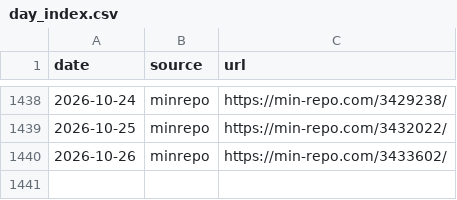
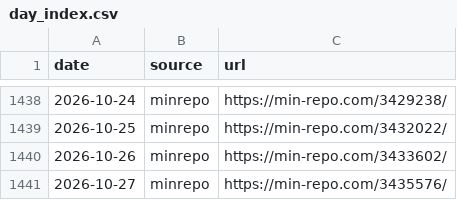
Before and after one commit to koukikoukisanosano-ai/hana-toyokawa, a CSV file: data/day_index.csv, drawn as a sheet; only a part is shown, gaps mark what is left out.

```diff
--- a/data/day_index.csv
+++ b/data/day_index.csv
@@ -1440 +1440,2 @@ date,source,url
 2026-10-26,minrepo,https://min-repo.com/3433602/
+2026-10-27,minrepo,https://min-repo.com/3435576/
```
Also changed, not shown: data/fetch_log.csv, data/hall_days.csv, 5 other files.
